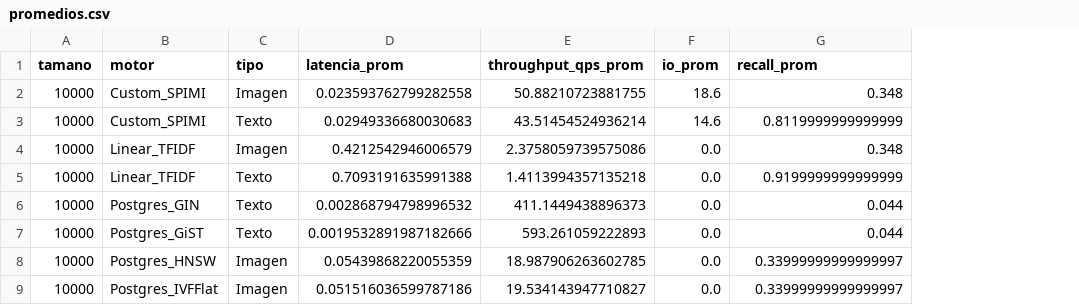
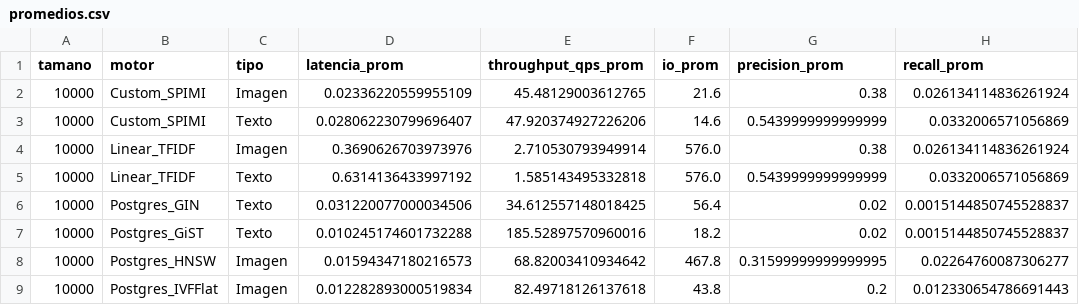
Before and after one commit to FabricioLanche/BD2_Proyecto2, a CSV file: Backend/Benchmark/resultados/promedios.csv, drawn as a sheet; only a part is shown; addresses are those after the commit; the diff covers the shown part only; the diff names each change by its address in the sheet, - before the commit and + after, or states it on an @@ line.

Commit message:
Update benchmark results and improve data handling
- Updated benchmark result images for disk, I/O, latency, precision, and recall metrics.
- Modified `promedios.csv` to include precision and recall metrics alongside existing data.
- Adjusted `resultados_disco.csv` to reflect updated memory usage values.
- Added new data generation zip file and removed outdated test images.
- Enhanced `CodeBook_pt2.py` to correctly append tokens based on frequency.
- Updated `Persistence.py` to use cosine similarity for histogram indexing.
- Introduced a new method for histogram insertion based on expected dimensions.
- Adjusted buffer size in `Orquestador.py` for improved performance.
- Refined scoring mechanism in `Search.py` to streamline score normalization.

```diff
--- a/Backend/Benchmark/resultados/promedios.csv
+++ b/Backend/Benchmark/resultados/promedios.csv
+column G (precision_prom), rows 2-9: 0.38 | 0.5439999999999999 | 0.38 | 0.5439999999999999 | 0.02 | 0.02 | 0.31599999999999995 | 0.2
-D2 (latencia_prom): 0.023593762799282558
+D2 (latencia_prom): 0.02336220559955109
-E2 (throughput_qps_prom): 50.88210723881755
+E2 (throughput_qps_prom): 45.48129003612765
-F2 (io_prom): 18.6
+F2 (io_prom): 21.6
-H2 (recall_prom): 0.348
+H2 (recall_prom): 0.026134114836261924
-D3 (latencia_prom): 0.02949336680030683
+D3 (latencia_prom): 0.028062230799696407
-E3 (throughput_qps_prom): 43.51454524936214
+E3 (throughput_qps_prom): 47.920374927226206
-H3 (recall_prom): 0.8119999999999999
+H3 (recall_prom): 0.0332006571056869
-D4 (latencia_prom): 0.4212542946006579
+D4 (latencia_prom): 0.3690626703973976
-E4 (throughput_qps_prom): 2.3758059739575086
+E4 (throughput_qps_prom): 2.710530793949914
-F4:F5 (io_prom): 0.0
+F4:F5 (io_prom): 576.0
-H4 (recall_prom): 0.348
+H4 (recall_prom): 0.026134114836261924
-D5 (latencia_prom): 0.7093191635991388
+D5 (latencia_prom): 0.6314136433997192
-E5 (throughput_qps_prom): 1.4113994357135218
+E5 (throughput_qps_prom): 1.585143495332818
-H5 (recall_prom): 0.9199999999999999
+H5 (recall_prom): 0.0332006571056869
-D6 (latencia_prom): 0.002868794798996532
+D6 (latencia_prom): 0.031220077000034506
-E6 (throughput_qps_prom): 411.1449438896373
+E6 (throughput_qps_prom): 34.612557148018425
-F6 (io_prom): 0.0
+F6 (io_prom): 56.4
-H6:H7 (recall_prom): 0.044
+H6:H7 (recall_prom): 0.0015144850745528837
-D7 (latencia_prom): 0.0019532891987182666
+D7 (latencia_prom): 0.010245174601732288
-E7 (throughput_qps_prom): 593.261059222893
+E7 (throughput_qps_prom): 185.52897570960016
-F7 (io_prom): 0.0
+F7 (io_prom): 18.2
-D8 (latencia_prom): 0.05439868220055359
+D8 (latencia_prom): 0.01594347180216573
-E8 (throughput_qps_prom): 18.987906263602785
+E8 (throughput_qps_prom): 68.82003410934642
-F8 (io_prom): 0.0
+F8 (io_prom): 467.8
-H8 (recall_prom): 0.33999999999999997
+H8 (recall_prom): 0.02264760087306277
-D9 (latencia_prom): 0.051516036599787186
+D9 (latencia_prom): 0.012282893000519834
-E9 (throughput_qps_prom): 19.534143947710827
+E9 (throughput_qps_prom): 82.49718126137618
-F9 (io_prom): 0.0
+F9 (io_prom): 43.8
-H9 (recall_prom): 0.33999999999999997
+H9 (recall_prom): 0.012330654786691443
```
Also changed, not shown: 93 edited cells elsewhere in this file, Backend/Benchmark/resultados/benchmark.csv, Backend/Benchmark/resultados/resultados_disco.csv, 31 other files.
